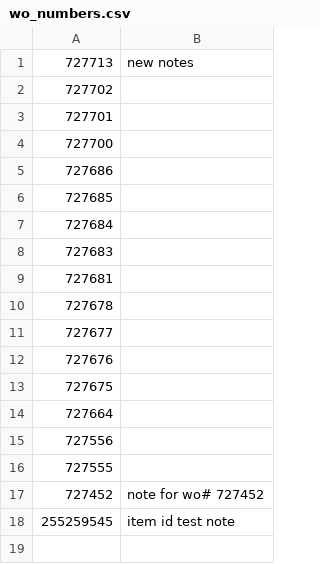
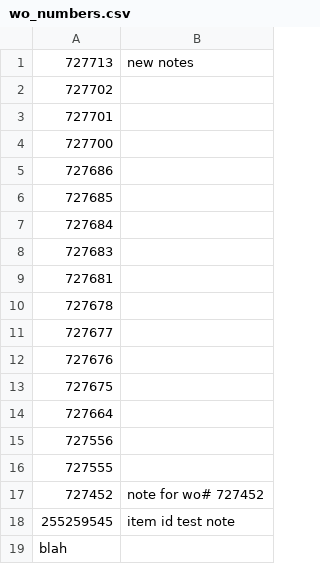
Before and after one commit to i3fe-at-work/monday, a CSV file: wo_numbers.csv, drawn as a sheet; the diff names each change by its address in the sheet, - before the commit and + after, or states it on an @@ line.

Commit message:
255259545
255259545

```diff
--- a/wo_numbers.csv
+++ b/wo_numbers.csv
+row 19: blah
```
